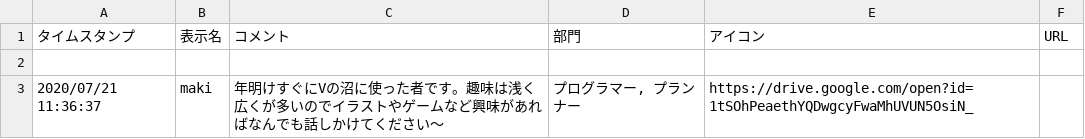
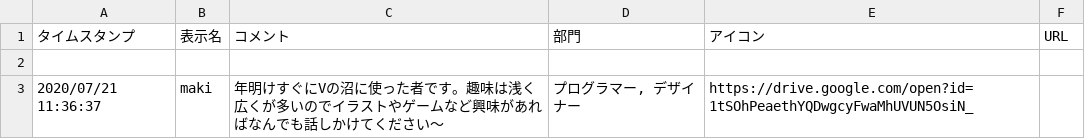
Before and after one commit to CreaGameProject/CreaGameProject.github.io, a CSV file: 20200721.csv, drawn as a sheet.

```diff
--- a/20200721.csv
+++ b/20200721.csv
@@ -2,2 +2,2 @@
 ,,,,,
-2020/07/21 11:36:37,maki,年明けすぐにVの沼に使った者です。趣味は浅く広くが多いのでイラストやゲームなど興味があればなんでも話しかけてください〜,"プログラマー, プランナー",https://drive.google.com/open?id=1tSOhPeaethYQDwgcyFwaMhUVUN5OsiN_,
+2020/07/21 11:36:37,maki,年明けすぐにVの沼に使った者です。趣味は浅く広くが多いのでイラストやゲームなど興味があればなんでも話しかけてください〜,"プログラマー, デザイナー",https://drive.google.com/open?id=1tSOhPeaethYQDwgcyFwaMhUVUN5OsiN_,
```
Also changed, not shown: 1 other file.
